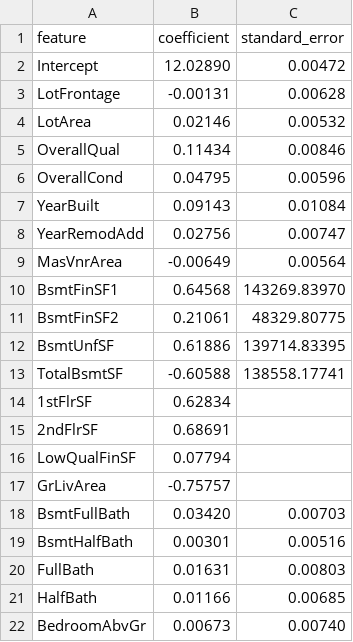
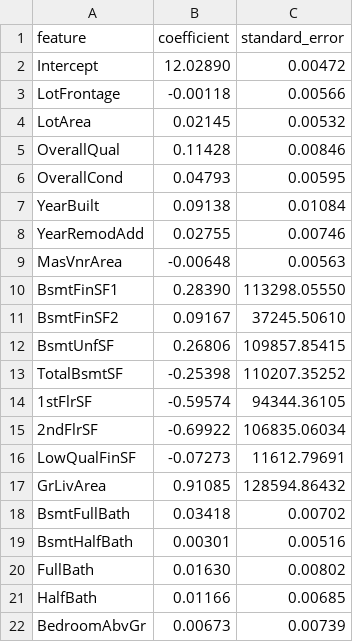
Before and after one commit to giacomomaggiore/ml-finance-insurance, a CSV file: 1-linear-regression/output/q2b_ii_coefficients_standard_errors.csv, drawn as a sheet; only a part is shown; the diff covers the shown part only.

```diff
--- a/1-linear-regression/output/q2b_ii_coefficients_standard_errors.csv
+++ b/1-linear-regression/output/q2b_ii_coefficients_standard_errors.csv
@@ -2,21 +2,21 @@ feature,coefficient,standard_error
 Intercept,12.02890,0.00472
-LotFrontage,-0.00131,0.00628
-LotArea,0.02146,0.00532
-OverallQual,0.11434,0.00846
-OverallCond,0.04795,0.00596
-YearBuilt,0.09143,0.01084
-YearRemodAdd,0.02756,0.00747
-MasVnrArea,-0.00649,0.00564
-BsmtFinSF1,0.64568,143269.83970
-BsmtFinSF2,0.21061,48329.80775
-BsmtUnfSF,0.61886,139714.83395
-TotalBsmtSF,-0.60588,138558.17741
-1stFlrSF,0.62834,
-2ndFlrSF,0.68691,
-LowQualFinSF,0.07794,
-GrLivArea,-0.75757,
-BsmtFullBath,0.03420,0.00703
+LotFrontage,-0.00118,0.00566
+LotArea,0.02145,0.00532
+OverallQual,0.11428,0.00846
+OverallCond,0.04793,0.00595
+YearBuilt,0.09138,0.01084
+YearRemodAdd,0.02755,0.00746
+MasVnrArea,-0.00648,0.00563
+BsmtFinSF1,0.28390,113298.05550
+BsmtFinSF2,0.09167,37245.50610
+BsmtUnfSF,0.26806,109857.85415
+TotalBsmtSF,-0.25398,110207.35252
+1stFlrSF,-0.59574,94344.36105
+2ndFlrSF,-0.69922,106835.06034
+LowQualFinSF,-0.07273,11612.79691
+GrLivArea,0.91085,128594.86432
+BsmtFullBath,0.03418,0.00702
 BsmtHalfBath,0.00301,0.00516
-FullBath,0.01631,0.00803
+FullBath,0.01630,0.00802
 HalfBath,0.01166,0.00685
-BedroomAbvGr,0.00673,0.00740
+BedroomAbvGr,0.00673,0.00739
```
Also changed, not shown: 15 edited cells elsewhere in this file, 1-linear-regression/output/q2a_ols_numerical_coefficients.csv, 1-linear-regression/output/q2a_ols_numerical_metrics.csv, 23 other files.
